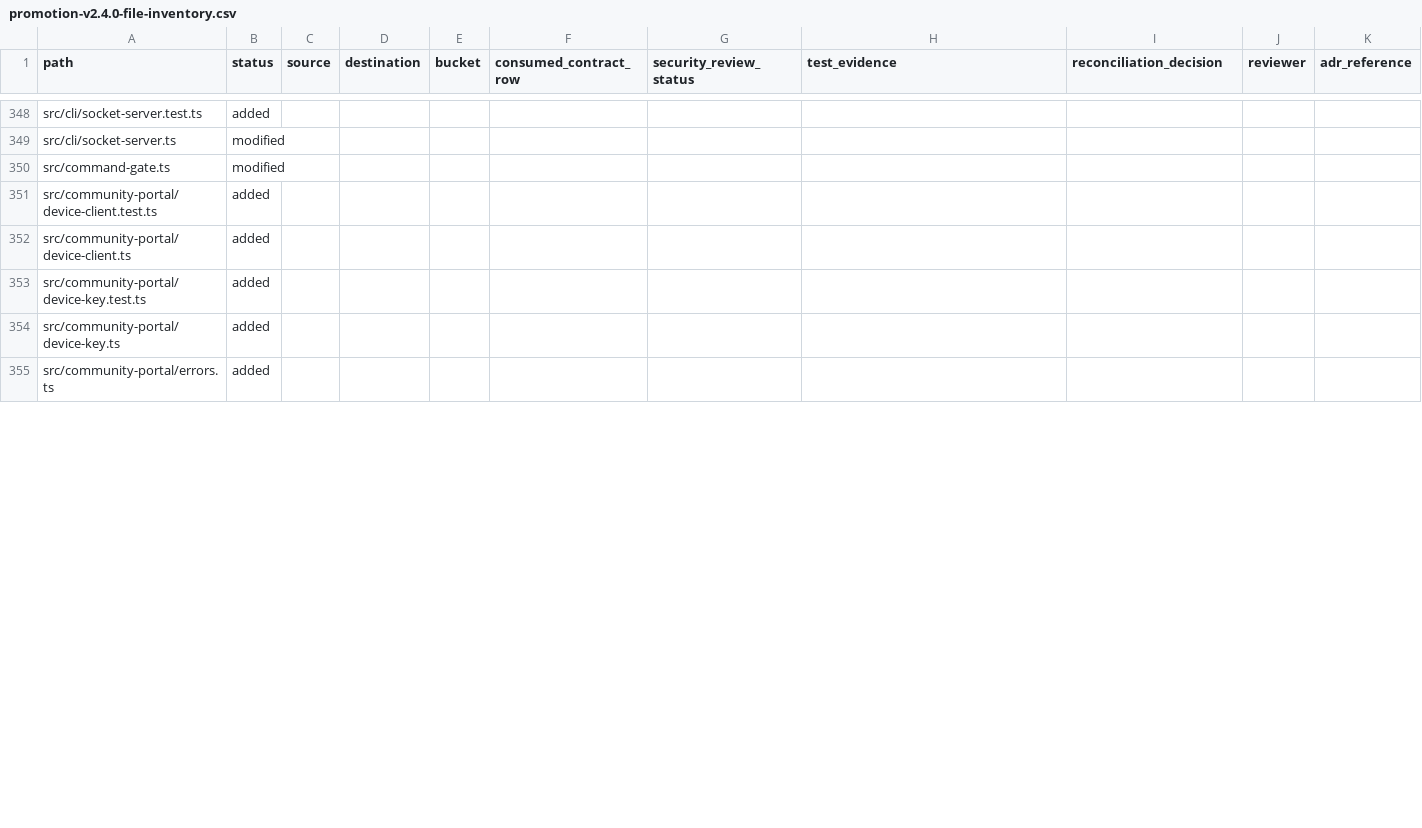
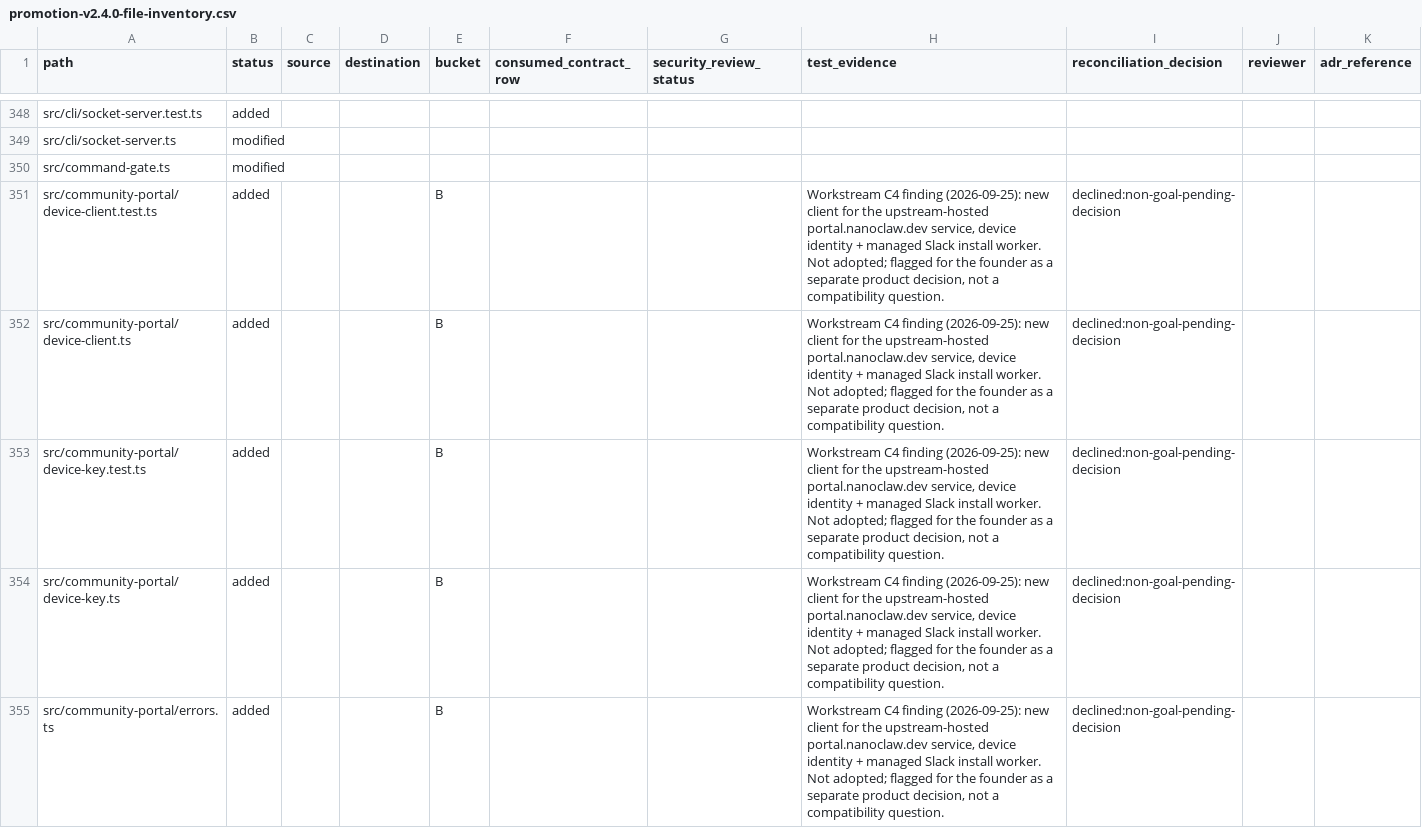
Before and after one commit to prathish-ks/isthmus, a CSV file: docs/promotion-v2.4.0-file-inventory.csv, drawn as a sheet; only a part is shown, gaps mark what is left out; the diff covers the shown part only.

```diff
--- a/docs/promotion-v2.4.0-file-inventory.csv
+++ b/docs/promotion-v2.4.0-file-inventory.csv
@@ -350,6 +350,6 @@ src/cli/socket-server.ts,modified,,,,,,,,,
 src/command-gate.ts,modified,,,,,,,,,
-src/community-portal/device-client.test.ts,added,,,,,,,,,
-src/community-portal/device-client.ts,added,,,,,,,,,
-src/community-portal/device-key.test.ts,added,,,,,,,,,
-src/community-portal/device-key.ts,added,,,,,,,,,
-src/community-portal/errors.ts,added,,,,,,,,,
+src/community-portal/device-client.test.ts,added,,,B,,,"Workstream C4 finding (2026-09-25): new client for the upstream-hosted portal.nanoclaw.dev service, device identity + managed Slack install worker. Not adopted; flagged for the founder as a separate product decision, not a compatibility question.",declined:non-goal-pending-decision,,
+src/community-portal/device-client.ts,added,,,B,,,"Workstream C4 finding (2026-09-25): new client for the upstream-hosted portal.nanoclaw.dev service, device identity + managed Slack install worker. Not adopted; flagged for the founder as a separate product decision, not a compatibility question.",declined:non-goal-pending-decision,,
+src/community-portal/device-key.test.ts,added,,,B,,,"Workstream C4 finding (2026-09-25): new client for the upstream-hosted portal.nanoclaw.dev service, device identity + managed Slack install worker. Not adopted; flagged for the founder as a separate product decision, not a compatibility question.",declined:non-goal-pending-decision,,
+src/community-portal/device-key.ts,added,,,B,,,"Workstream C4 finding (2026-09-25): new client for the upstream-hosted portal.nanoclaw.dev service, device identity + managed Slack install worker. Not adopted; flagged for the founder as a separate product decision, not a compatibility question.",declined:non-goal-pending-decision,,
+src/community-portal/errors.ts,added,,,B,,,"Workstream C4 finding (2026-09-25): new client for the upstream-hosted portal.nanoclaw.dev service, device identity + managed Slack install worker. Not adopted; flagged for the founder as a separate product decision, not a compatibility question.",declined:non-goal-pending-decision,,
```
Also changed, not shown: 42 edited cells elsewhere in this file, 1 other file.
